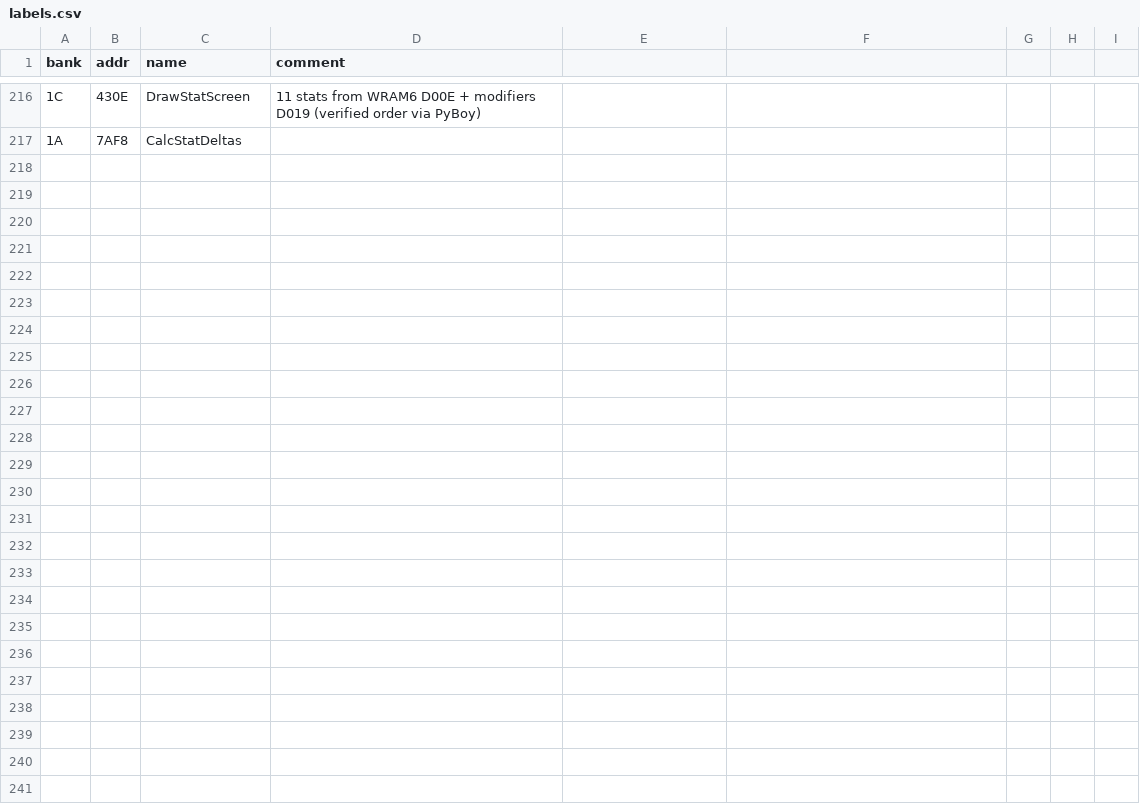
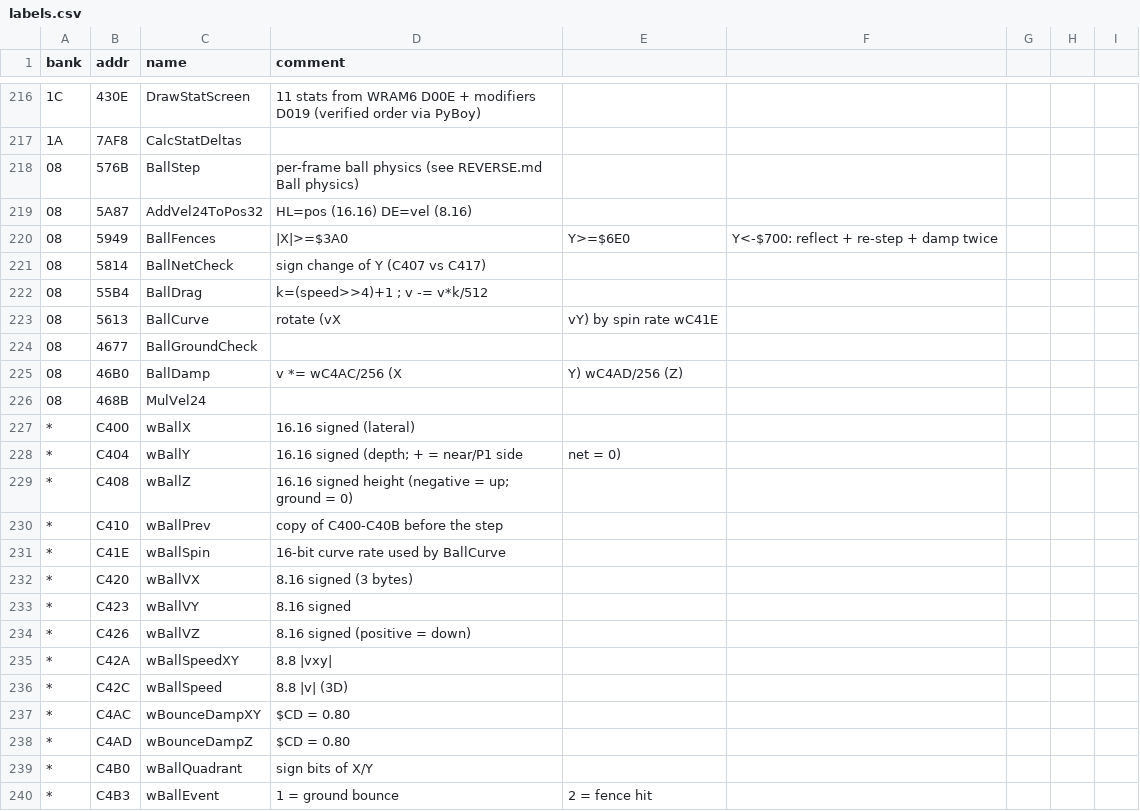
Before and after one commit to akeem000-ship-it/re-skill, a CSV file: projects/mario-tennis-gbc/labels.csv, drawn as a sheet; only a part is shown, gaps mark what is left out.

```diff
--- a/projects/mario-tennis-gbc/labels.csv
+++ b/projects/mario-tennis-gbc/labels.csv
@@ -217 +217,24 @@ bank,addr,name,comment
 1A,7AF8,CalcStatDeltas,
+08,576B,BallStep,per-frame ball physics (see REVERSE.md Ball physics)
+08,5A87,AddVel24ToPos32,HL=pos (16.16) DE=vel (8.16)
+08,5949,BallFences,|X|>=$3A0, Y>=$6E0, Y<-$700: reflect + re-step + damp twice
+08,5814,BallNetCheck,sign change of Y (C407 vs C417)
+08,55B4,BallDrag,k=(speed>>4)+1 ; v -= v*k/512
+08,5613,BallCurve,rotate (vX,vY) by spin rate wC41E
+08,4677,BallGroundCheck,
+08,46B0,BallDamp,v *= wC4AC/256 (X,Y) wC4AD/256 (Z)
+08,468B,MulVel24,
+*,C400,wBallX,16.16 signed (lateral)
+*,C404,wBallY,16.16 signed (depth; + = near/P1 side, net = 0)
+*,C408,wBallZ,16.16 signed height (negative = up; ground = 0)
+*,C410,wBallPrev,copy of C400-C40B before the step
+*,C41E,wBallSpin,16-bit curve rate used by BallCurve
+*,C420,wBallVX,8.16 signed (3 bytes)
+*,C423,wBallVY,8.16 signed
+*,C426,wBallVZ,8.16 signed (positive = down)
+*,C42A,wBallSpeedXY,8.8 |vxy|
+*,C42C,wBallSpeed,8.8 |v| (3D)
+*,C4AC,wBounceDampXY,$CD = 0.80
+*,C4AD,wBounceDampZ,$CD = 0.80
+*,C4B0,wBallQuadrant,sign bits of X/Y
+*,C4B3,wBallEvent,1 = ground bounce, 2 = fence hit
```
Also changed, not shown: 15 other files.
